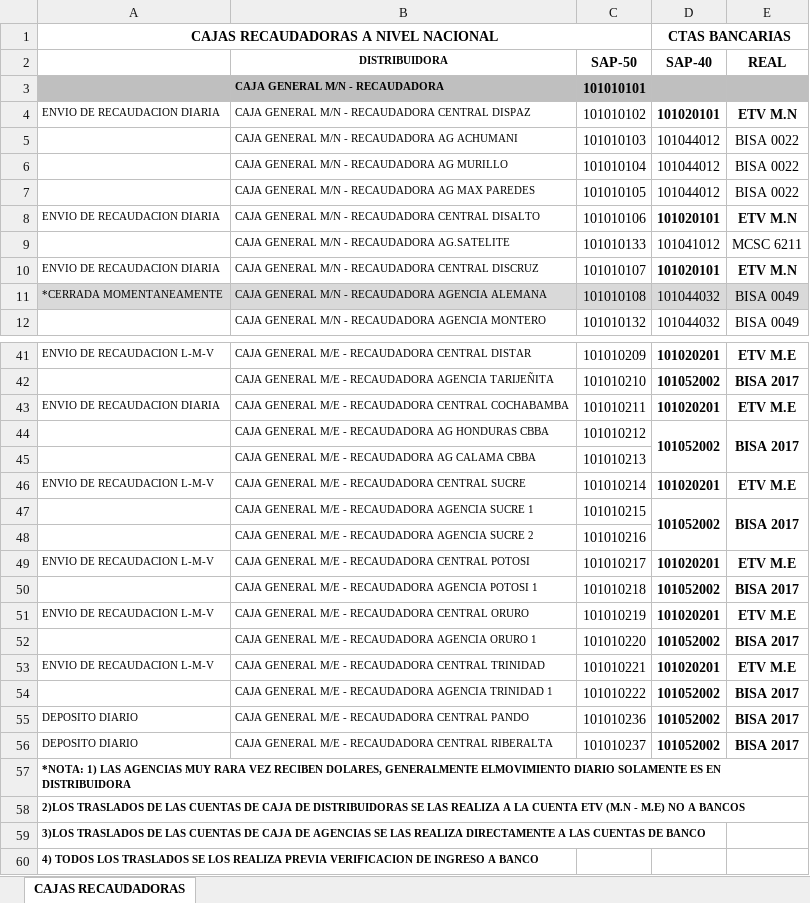
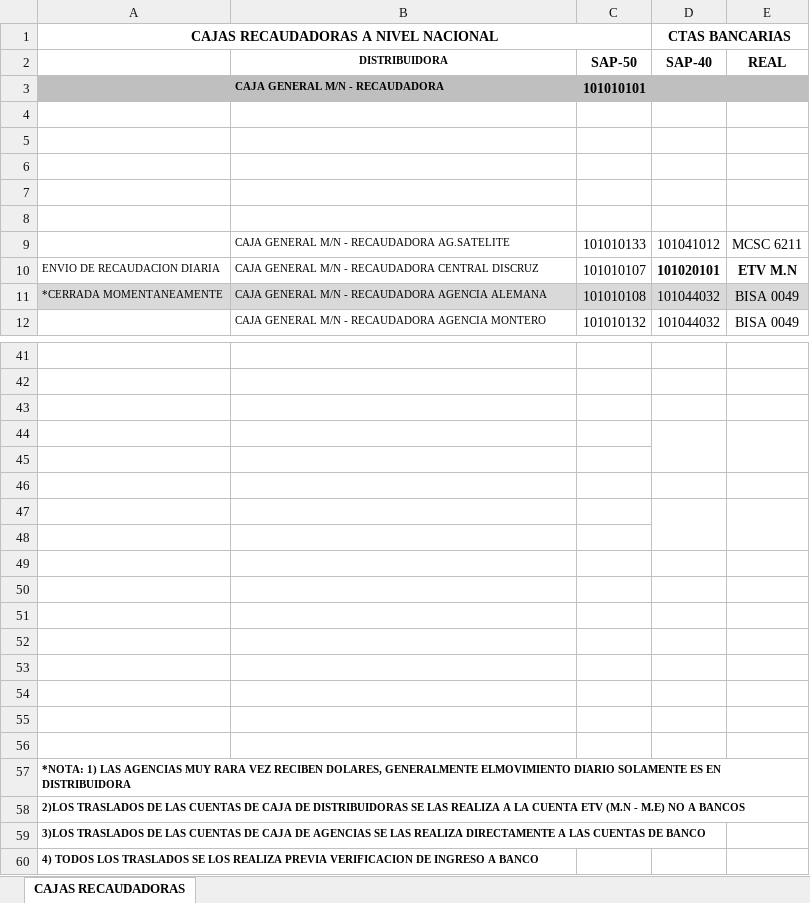
Before and after one commit to cristhiaml95/Traslado-de-tesoreria-B5, an Excel workbook: Cuentas recaudadoras/28.10.2022/CUENTAS DE CAJA IVSA.xlsx, sheet CAJAS RECAUDADORAS, drawn as a sheet; only a part is shown, gaps mark what is left out; values as stored, in another font and other column widths than the file's, no borders; the diff covers the shown part only; the diff names each change by its address in the sheet, - before the commit and + after, or states it on an @@ line.

```diff
--- a/Cuentas recaudadoras/28.10.2022/CUENTAS DE CAJA IVSA.xlsx (sheet CAJAS RECAUDADORAS)
+++ b/Cuentas recaudadoras/28.10.2022/CUENTAS DE CAJA IVSA.xlsx (sheet CAJAS RECAUDADORAS)
-row 4: ENVIO DE RECAUDACION DIARIA | CAJA GENERAL M/N - RECAUDADORA CENTRAL DISPAZ | 101010102 | 101020101 | ETV M.N
+row 4: (empty)
-row 5:  | CAJA GENERAL M/N - RECAUDADORA AG ACHUMANI | 101010103 | 101044012 | BISA 0022
+row 5: (empty)
-row 6:  | CAJA GENERAL M/N - RECAUDADORA AG MURILLO | 101010104 | 101044012 | BISA 0022
+row 6: (empty)
-row 7:  | CAJA GENERAL M/N - RECAUDADORA AG MAX PAREDES | 101010105 | 101044012 | BISA 0022
+row 7: (empty)
-row 8: ENVIO DE RECAUDACION DIARIA | CAJA GENERAL M/N - RECAUDADORA CENTRAL DISALTO | 101010106 | 101020101 | ETV M.N
+row 8: (empty)
-row 41: ENVIO DE RECAUDACION L-M-V | CAJA GENERAL M/E - RECAUDADORA CENTRAL DISTAR | 101010209 | 101020201 | ETV M.E
+row 41: (empty)
-row 42:  | CAJA GENERAL M/E - RECAUDADORA AGENCIA TARIJEÑITA | 101010210 | 101052002 | BISA 2017
+row 42: (empty)
-row 43: ENVIO DE RECAUDACION DIARIA | CAJA GENERAL M/E - RECAUDADORA CENTRAL COCHABAMBA | 101010211 | 101020201 | ETV M.E
+row 43: (empty)
-row 44:  | CAJA GENERAL M/E - RECAUDADORA AG HONDURAS CBBA | 101010212 | 101052002 | BISA 2017
+row 44: (empty)
-row 45:  | CAJA GENERAL M/E - RECAUDADORA AG CALAMA CBBA | 101010213
+row 45: (empty)
-row 46: ENVIO DE RECAUDACION L-M-V | CAJA GENERAL M/E - RECAUDADORA CENTRAL SUCRE | 101010214 | 101020201 | ETV M.E
+row 46: (empty)
-row 47:  | CAJA GENERAL M/E - RECAUDADORA AGENCIA SUCRE 1 | 101010215 | 101052002 | BISA 2017
+row 47: (empty)
-row 48:  | CAJA GENERAL M/E - RECAUDADORA AGENCIA SUCRE 2 | 101010216
+row 48: (empty)
-row 49: ENVIO DE RECAUDACION L-M-V | CAJA GENERAL M/E - RECAUDADORA CENTRAL POTOSI | 101010217 | 101020201 | ETV M.E
+row 49: (empty)
-row 50:  | CAJA GENERAL M/E - RECAUDADORA AGENCIA POTOSI 1 | 101010218 | 101052002 | BISA 2017
+row 50: (empty)
-row 51: ENVIO DE RECAUDACION L-M-V | CAJA GENERAL M/E - RECAUDADORA CENTRAL ORURO | 101010219 | 101020201 | ETV M.E
+row 51: (empty)
-row 52:  | CAJA GENERAL M/E - RECAUDADORA AGENCIA ORURO 1 | 101010220 | 101052002 | BISA 2017
+row 52: (empty)
-row 53: ENVIO DE RECAUDACION L-M-V | CAJA GENERAL M/E - RECAUDADORA CENTRAL TRINIDAD | 101010221 | 101020201 | ETV M.E
+row 53: (empty)
-row 54:  | CAJA GENERAL M/E - RECAUDADORA AGENCIA TRINIDAD 1 | 101010222 | 101052002 | BISA 2017
+row 54: (empty)
-row 55: DEPOSITO DIARIO | CAJA GENERAL M/E - RECAUDADORA CENTRAL PANDO | 101010236 | 101052002 | BISA 2017
+row 55: (empty)
-row 56: DEPOSITO DIARIO | CAJA GENERAL M/E - RECAUDADORA CENTRAL RIBERALTA | 101010237 | 101052002 | BISA 2017
+row 56: (empty)
```
Also changed, not shown: 110 edited cells elsewhere in this sheet, Cuentas recaudadoras/31.10.2022/CUENTAS DE CAJA IVSA.xlsx, 11 other files.
